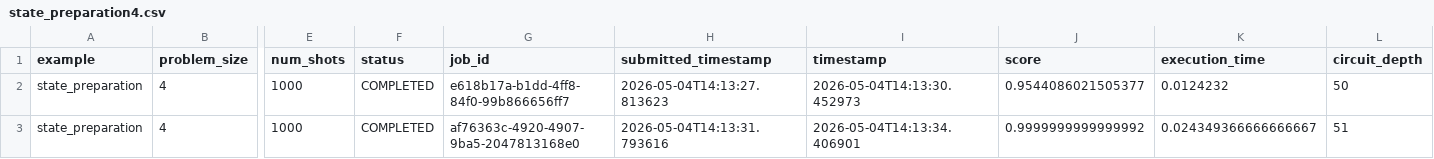
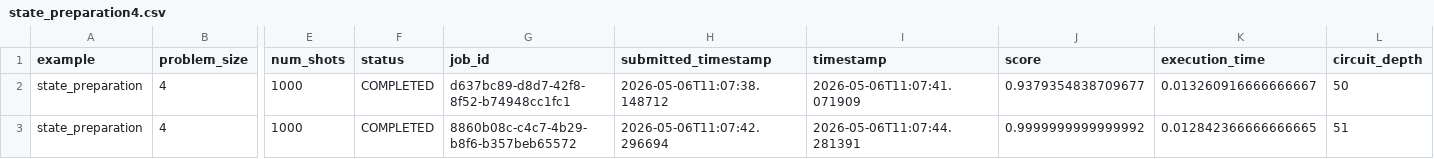
Before and after one commit to Classiq/classiq-library, a CSV file: benchmarking/benchmarks/data/state_preparation4.csv, drawn as a sheet; only a part is shown, gaps mark what is left out; the diff names each change by its address in the sheet, - before the commit and + after, or states it on an @@ line.

```diff
--- a/benchmarking/benchmarks/data/state_preparation4.csv
+++ b/benchmarking/benchmarks/data/state_preparation4.csv
-G2 (job_id): e618b17a-b1dd-4ff8-84f0-99b866656ff7
+G2 (job_id): d637bc89-d8d7-42f8-8f52-b74948cc1fc1
-H2 (submitted_timestamp): 2026-05-04T14:13:27.813623
+H2 (submitted_timestamp): 2026-05-06T11:07:38.148712
-I2 (timestamp): 2026-05-04T14:13:30.452973
+I2 (timestamp): 2026-05-06T11:07:41.071909
-J2 (score): 0.9544086021505377
+J2 (score): 0.9379354838709677
-K2 (execution_time): 0.0124232
+K2 (execution_time): 0.013260916666666667
-G3 (job_id): af76363c-4920-4907-9ba5-2047813168e0
+G3 (job_id): 8860b08c-c4c7-4b29-b8f6-b357beb65572
-H3 (submitted_timestamp): 2026-05-04T14:13:31.793616
+H3 (submitted_timestamp): 2026-05-06T11:07:42.296694
-I3 (timestamp): 2026-05-04T14:13:34.406901
+I3 (timestamp): 2026-05-06T11:07:44.281391
-K3 (execution_time): 0.024349366666666667
+K3 (execution_time): 0.012842366666666665
```
Also changed, not shown: benchmarking/benchmarks/data/adder4.csv, benchmarking/benchmarks/data/ghz3.csv, 24 other files.
